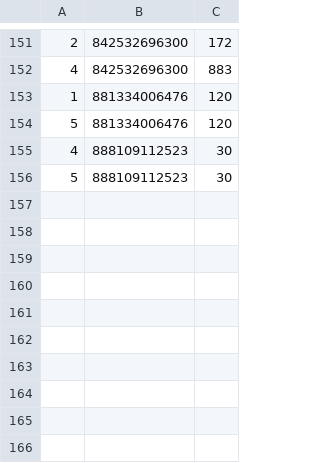
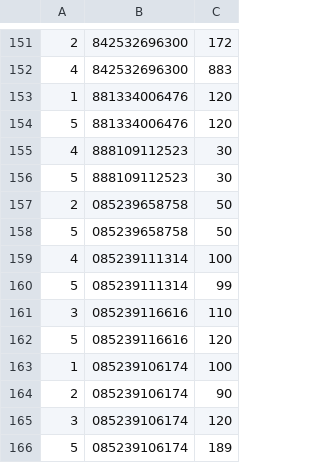
Before and after one commit to art4829/Retail_Database, a CSV file: src/Datasets/contains.csv, drawn as a sheet; only a part is shown, gaps mark what is left out; the diff names each change by its address in the sheet, - before the commit and + after, or states it on an @@ line.

Commit message:
Updated contains

```diff
--- a/src/Datasets/contains.csv
+++ b/src/Datasets/contains.csv
+row 157: 2 | 085239658758 | 50
+row 158: 5 | 085239658758 | 50
+row 159: 4 | 085239111314 | 100
+row 160: 5 | 085239111314 | 99
+row 161: 3 | 085239116616 | 110
+row 162: 5 | 085239116616 | 120
+row 163: 1 | 085239106174 | 100
+row 164: 2 | 085239106174 | 90
+row 165: 3 | 085239106174 | 120
+row 166: 5 | 085239106174 | 189
```
Also changed, not shown: 3 other files.
